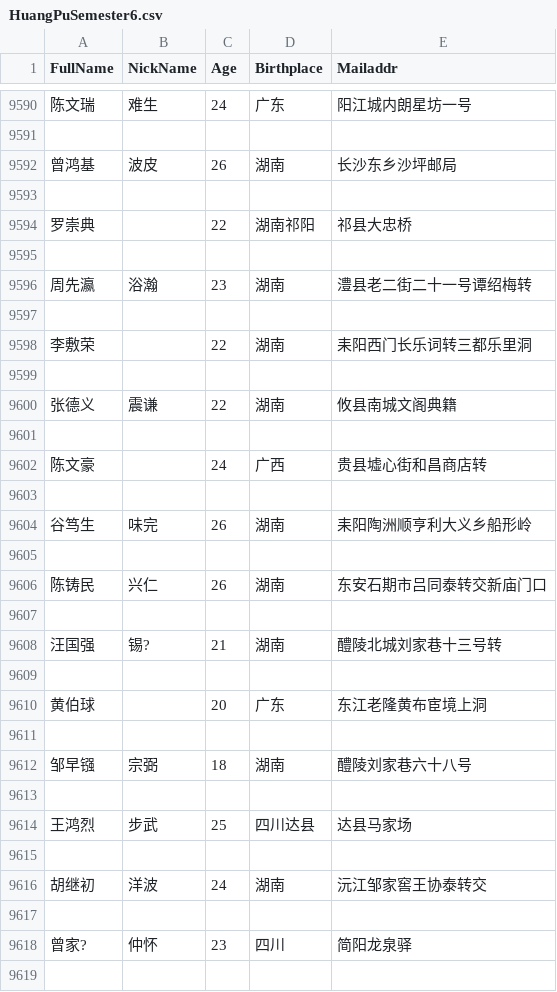
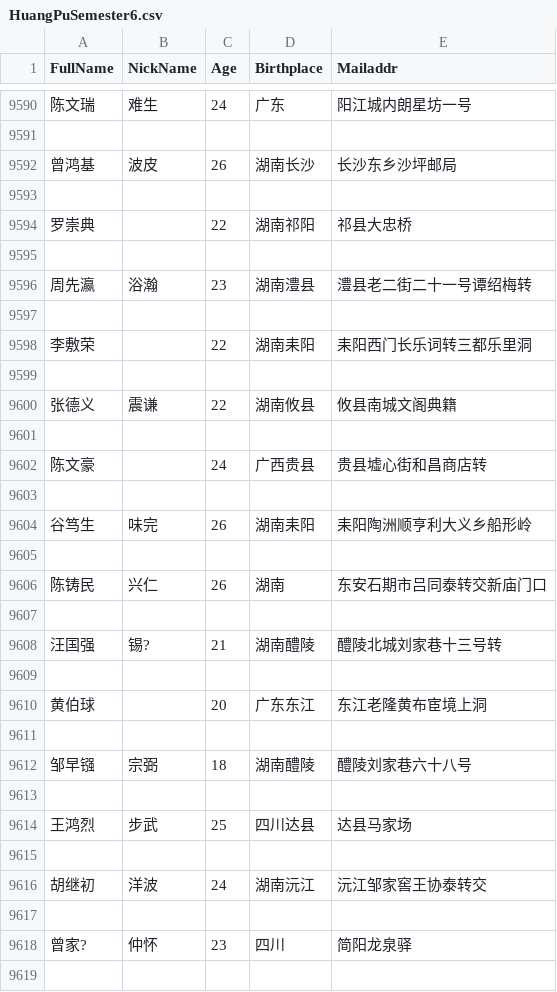
Before and after one commit to MikeJufa/HuangPu_Qlik_Rpt, a CSV file: SourceData/HuangPuSemester6.csv, drawn as a sheet; only a part is shown, gaps mark what is left out; the diff covers the shown part only.

```diff
--- a/SourceData/HuangPuSemester6.csv
+++ b/SourceData/HuangPuSemester6.csv
@@ -9591,3 +9591,3 @@ FullName,NickName,Age,Birthplace,Mailaddr
 
-曾鸿基,波皮,26,湖南,长沙东乡沙坪邮局
+曾鸿基,波皮,26,湖南长沙,长沙东乡沙坪邮局
 
@@ -9595,11 +9595,11 @@ FullName,NickName,Age,Birthplace,Mailaddr
 
-周先瀛,浴瀚,23,湖南,澧县老二街二十一号谭绍梅转
+周先瀛,浴瀚,23,湖南澧县,澧县老二街二十一号谭绍梅转
 
-李敷荣,,22,湖南,耒阳西门长乐词转三都乐里洞
+李敷荣,,22,湖南耒阳,耒阳西门长乐词转三都乐里洞
 
-张德义,震谦,22,湖南,攸县南城文阁典籍
+张德义,震谦,22,湖南攸县,攸县南城文阁典籍
 
-陈文豪,,24,广西,贵县墟心街和昌商店转
+陈文豪,,24,广西贵县,贵县墟心街和昌商店转
 
-谷笃生,味完,26,湖南,耒阳陶洲顺亨利大义乡船形岭
+谷笃生,味完,26,湖南耒阳,耒阳陶洲顺亨利大义乡船形岭
 
@@ -9607,7 +9607,7 @@ FullName,NickName,Age,Birthplace,Mailaddr
 
-汪国强,锡?,21,湖南,醴陵北城刘家巷十三号转
+汪国强,锡?,21,湖南醴陵,醴陵北城刘家巷十三号转
 
-黄伯球,,20,广东,东江老隆黄布宦境上洞
+黄伯球,,20,广东东江,东江老隆黄布宦境上洞
 
-邹早镪,宗弼,18,湖南,醴陵刘家巷六十八号
+邹早镪,宗弼,18,湖南醴陵,醴陵刘家巷六十八号
 
@@ -9615,3 +9615,3 @@ FullName,NickName,Age,Birthplace,Mailaddr
 
-胡继初,洋波,24,湖南,沅江邹家窖王协泰转交
+胡继初,洋波,24,湖南沅江,沅江邹家窖王协泰转交
 
```
Also changed, not shown: 6 edited cells elsewhere in this file, SourceData/HuangPuSemester5.csv.
